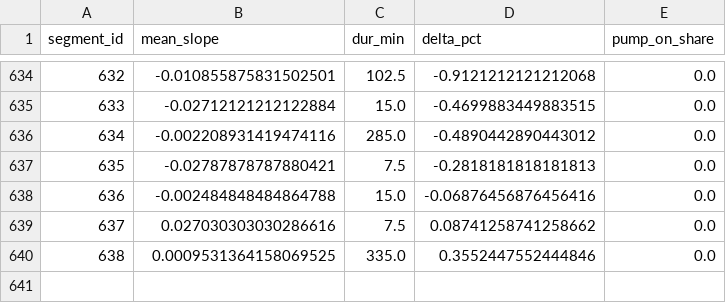
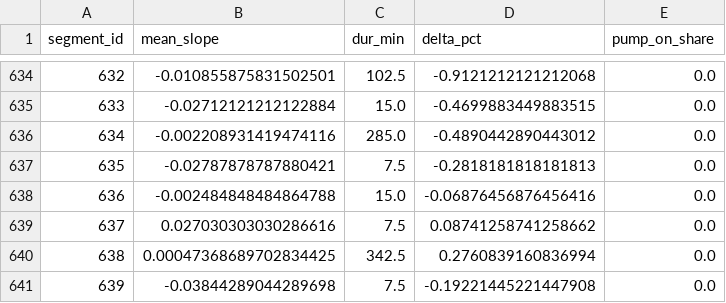
Before and after one commit to gabe1boon/SpainBrainWeb, a CSV file: data/processed/water_tank_segment_stats.csv, drawn as a sheet; only a part is shown, gaps mark what is left out.

```diff
--- a/data/processed/water_tank_segment_stats.csv
+++ b/data/processed/water_tank_segment_stats.csv
@@ -639,2 +639,3 @@ segment_id,mean_slope,dur_min,delta_pct,pump_on_share
 637,0.027030303030286616,7.5,0.08741258741258662,0.0
-638,0.0009531364158069525,335.0,0.3552447552444846,0.0
+638,0.00047368689702834425,342.5,0.2760839160836994,0.0
+639,-0.03844289044289698,7.5,-0.19221445221447908,0.0
```
Also changed, not shown: data/processed/water_tank_clean.csv, 5 other files.
